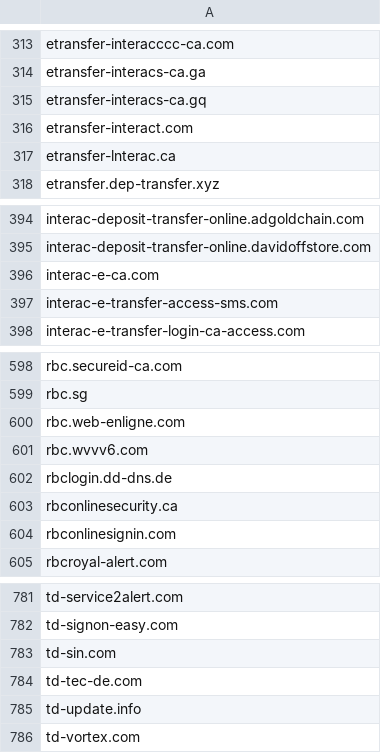
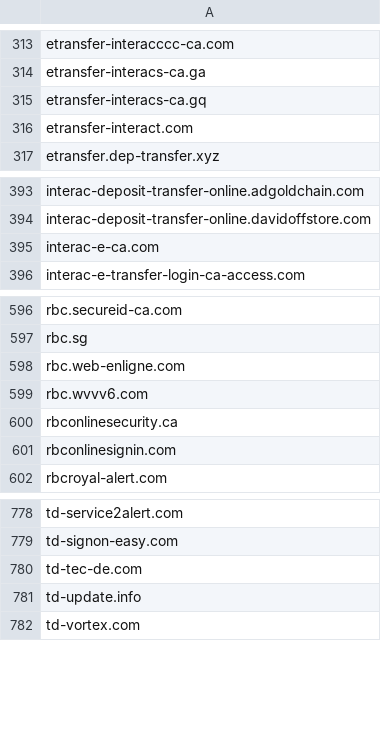
Before and after one commit to Phishcan/phishcan-data, a CSV file: api/banking/comprehensive_banking_phishing_domains.csv, drawn as a sheet; only a part is shown, gaps mark what is left out.

Commit message:
Update phishing exports - 2026-03-01_06-30-41

```diff
--- a/api/banking/comprehensive_banking_phishing_domains.csv
+++ b/api/banking/comprehensive_banking_phishing_domains.csv
@@ -316,3 +316,2 @@ etransfer-interacs-ca.gq
 etransfer-interact.com
-etransfer-lnterac.ca
 etransfer.dep-transfer.xyz
@@ -396,3 +395,2 @@ interac-deposit-transfer-online.davidoffstore.com
 interac-e-ca.com
-interac-e-transfer-access-sms.com
 interac-e-transfer-login-ca-access.com
@@ -601,3 +599,2 @@ rbc.web-enligne.com
 rbc.wvvv6.com
-rbclogin.dd-dns.de
 rbconlinesecurity.ca
@@ -782,3 +779,2 @@ td-service2alert.com
 td-signon-easy.com
-td-sin.com
 td-tec-de.com
```
Also changed, not shown: api/utilities/comprehensive_utilities_phishing_domains.csv, 8 other files.
